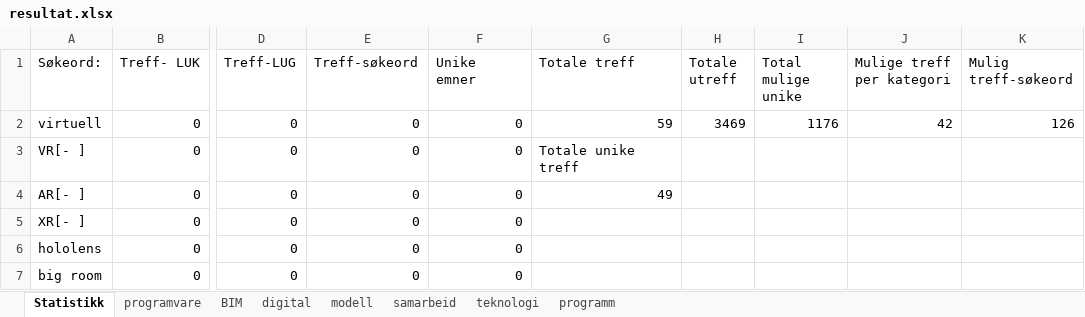
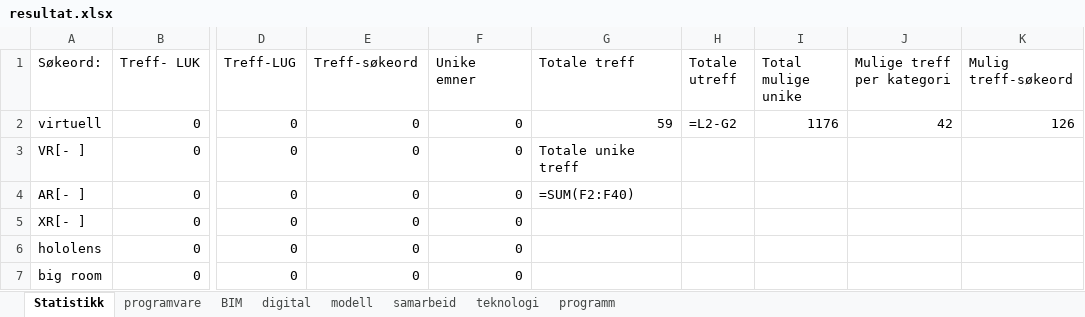
Before and after one commit to stianfuru/DIKU, an Excel workbook: resultat.xlsx, sheet Statistikk, drawn as a sheet; only a part is shown, gaps mark what is left out; values as stored, in another font and other column widths than the file's, no borders; formulas without a stored value are shown as written; charts and pictures not drawn; the diff names each change by its address in the sheet, - before the commit and + after, or states it on an @@ line.

```diff
--- a/resultat.xlsx (sheet Statistikk)
+++ b/resultat.xlsx (sheet Statistikk)
-H2 (Totale utreff): 3469
+H2 (Totale utreff): =L2-G2
-G4 (Totale treff): 49
+G4 (Totale treff): =SUM(F2:F40)
```
Also changed, not shown: sheet modell, charts or pictures, Diku.xlsx, 1 other file.
